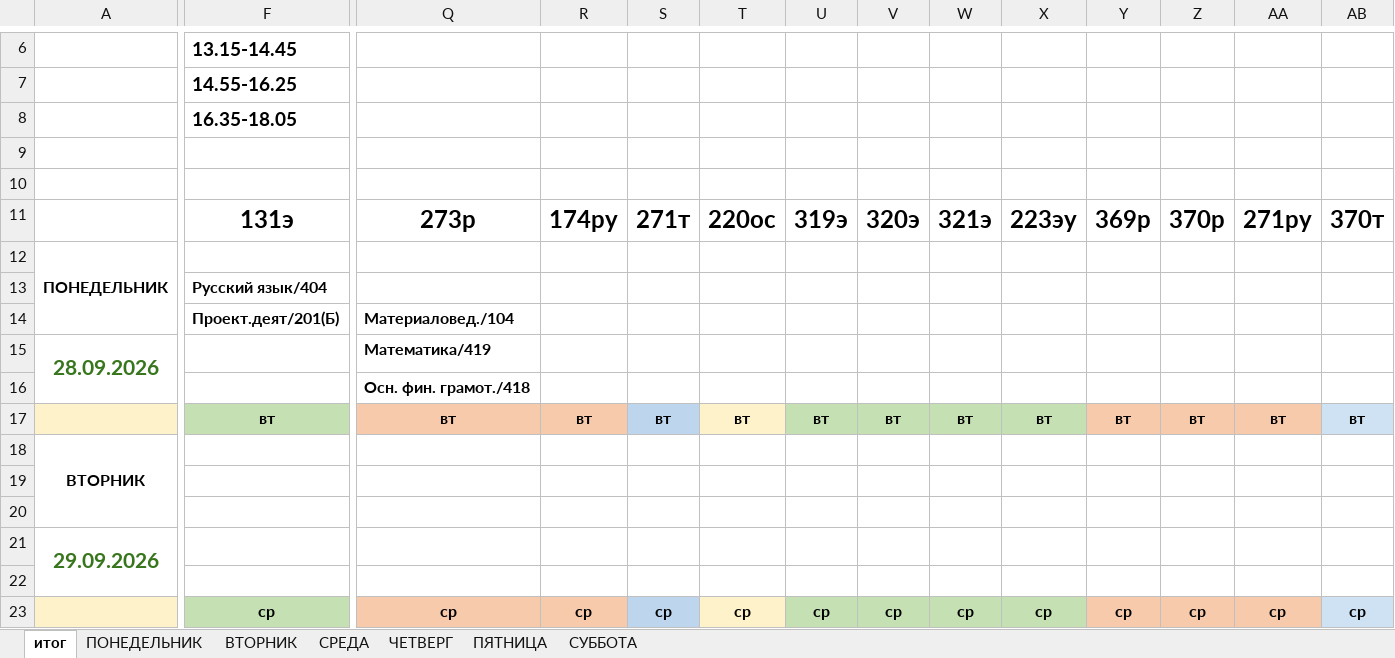
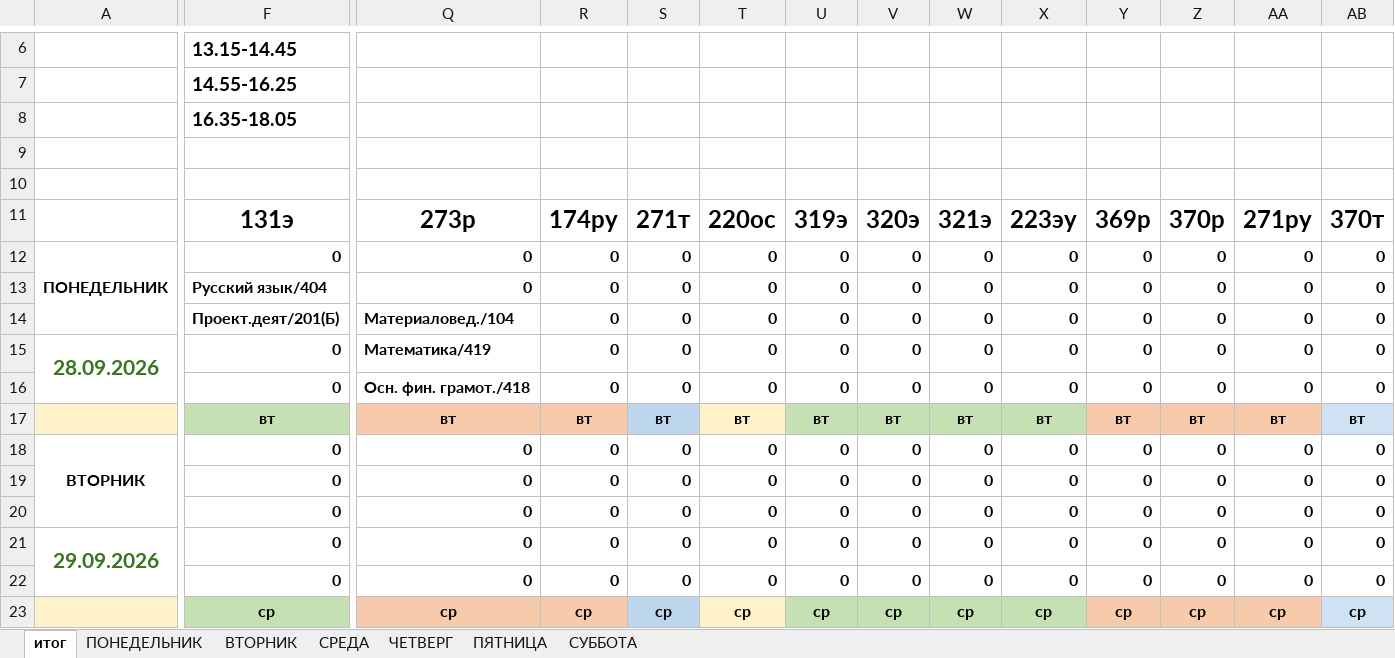
Before and after one commit to colderuopen-art/raspisanie, an Excel workbook: Расписание.xlsx, sheet итог, drawn as a sheet; only a part is shown, gaps mark what is left out; values as stored, in another font and other column widths than the file's, no borders; charts and pictures and conditional formats not drawn; removed rows and columns are numbered as before the commit, all else as after; rows hold the shown columns only; the diff covers the shown part only; the diff names each change by its address in the sheet, - before the commit and + after, or states it on an @@ line.

Commit message:
Add files via upload

```diff
--- a/Расписание.xlsx (sheet итог)
+++ b/Расписание.xlsx (sheet итог)
-F12: (empty)
+F12: 0
-Q12: (empty)
+Q12: 0
-R12: (empty)
+R12: 0
-S12: (empty)
+S12: 0
-T12: (empty)
+T12: 0
-U12: (empty)
+U12: 0
-V12: (empty)
+V12: 0
-W12: (empty)
+W12: 0
-X12: (empty)
+X12: 0
-Y12: (empty)
+Y12: 0
-Z12: (empty)
+Z12: 0
-AA12: (empty)
+AA12: 0
-AB12: (empty)
+AB12: 0
-row 13:  | Русский язык/404
-row 14:  | Проект.деят/201(Б) | Материаловед./104
-row 15: 28.09.2026 |  | Математика/419
-row 16:  |  | Осн. фин. грамот./418
+row 13:  | Русский язык/404 | 0 | 0 | 0 | 0 | 0 | 0 | 0 | 0 | 0 | 0 | 0 | 0
+row 14:  | Проект.деят/201(Б) | Материаловед./104 | 0 | 0 | 0 | 0 | 0 | 0 | 0 | 0 | 0 | 0 | 0
+row 15: 28.09.2026 | 0 | Математика/419 | 0 | 0 | 0 | 0 | 0 | 0 | 0 | 0 | 0 | 0 | 0
+row 16:  | 0 | Осн. фин. грамот./418 | 0 | 0 | 0 | 0 | 0 | 0 | 0 | 0 | 0 | 0 | 0
-row 18: ВТОРНИК
-row 19: (empty)
-row 20: (empty)
-row 21: 29.09.2026
-row 22: (empty)
+row 18: ВТОРНИК | 0 | 0 | 0 | 0 | 0 | 0 | 0 | 0 | 0 | 0 | 0 | 0 | 0
+row 19:  | 0 | 0 | 0 | 0 | 0 | 0 | 0 | 0 | 0 | 0 | 0 | 0 | 0
+row 20:  | 0 | 0 | 0 | 0 | 0 | 0 | 0 | 0 | 0 | 0 | 0 | 0 | 0
+row 21: 29.09.2026 | 0 | 0 | 0 | 0 | 0 | 0 | 0 | 0 | 0 | 0 | 0 | 0 | 0
+row 22:  | 0 | 0 | 0 | 0 | 0 | 0 | 0 | 0 | 0 | 0 | 0 | 0 | 0
```
Also changed, not shown: 20 added rows, 20 removed rows and 7 edited cells elsewhere in this sheet, sheet СУББОТА, sheet ПЯТНИЦА, sheet ВТОРНИК, sheet СРЕДА, sheet ЧЕТВЕРГ, formulas that keep their value, charts or pictures.
